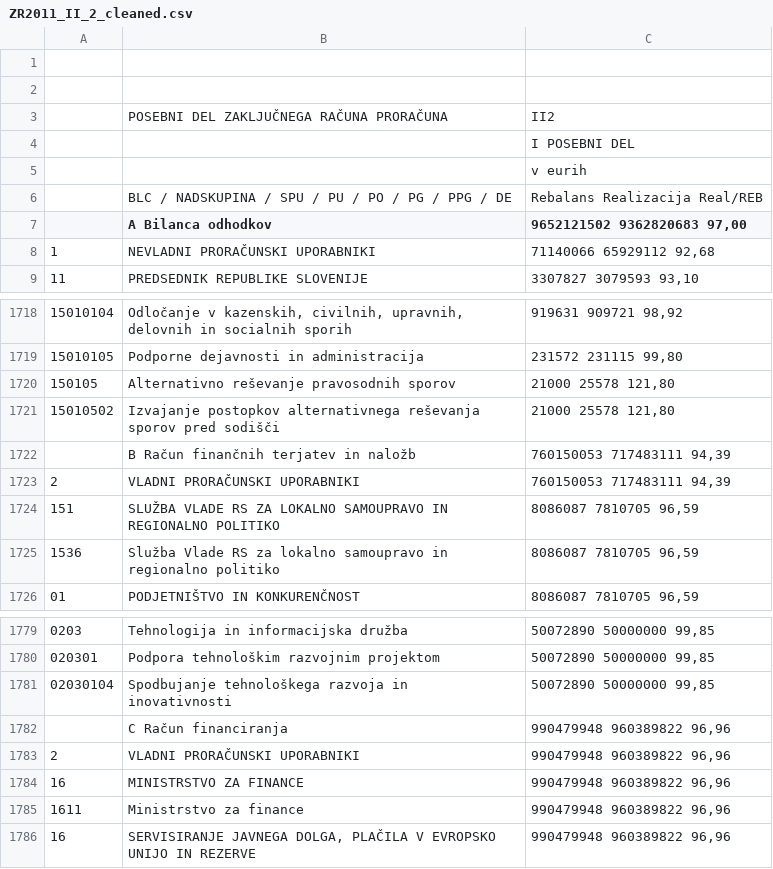
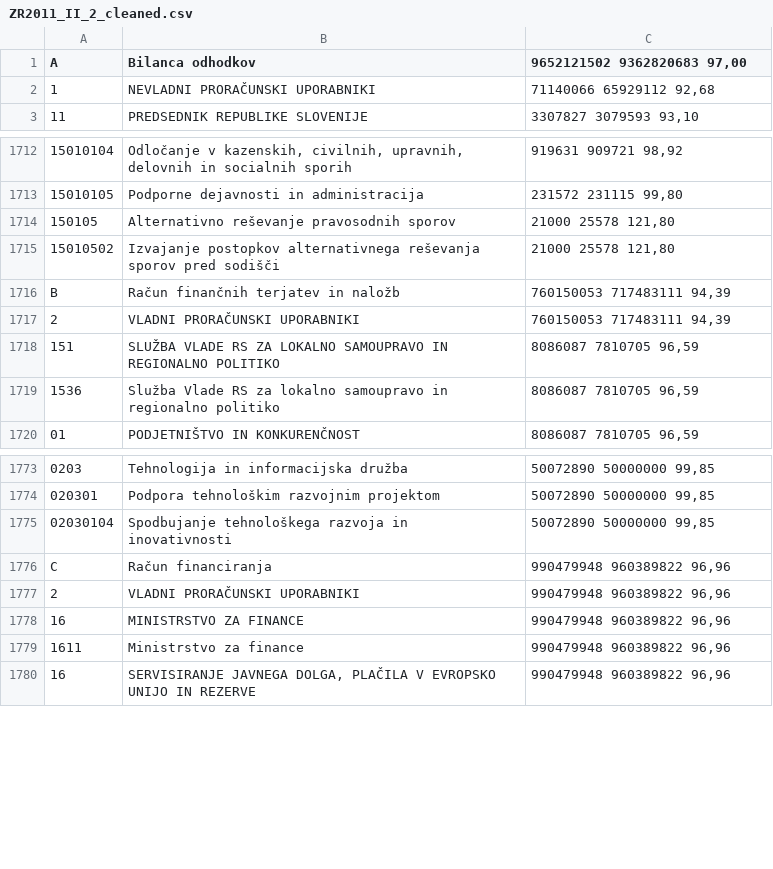
Before and after one commit to zejn/prrorracun, a CSV file: final/posebni/ZR2011_II_2_cleaned.csv, drawn as a sheet; only a part is shown, gaps mark what is left out.

```diff
--- a/final/posebni/ZR2011_II_2_cleaned.csv
+++ b/final/posebni/ZR2011_II_2_cleaned.csv
@@ -1,8 +1,2 @@
-"",""," ",""
-"",""," ",""
-""," POSEBNI DEL ZAKLJUČNEGA RAČUNA PRORAČUNA","II2 ",""
-"","","I POSEBNI DEL",""
-"","","v eurih",""
-"","BLC / NADSKUPINA / SPU / PU / PO / PG / PPG / DE","Rebalans Realizacija Real/REB",""
-"","A Bilanca odhodkov","9652121502 9362820683 97,00",""
+"A","Bilanca odhodkov","9652121502 9362820683 97,00",""
 "1","NEVLADNI PRORAČUNSKI UPORABNIKI","71140066 65929112 92,68",""
@@ -1721,3 +1715,3 @@
 "15010502","Izvajanje postopkov alternativnega reševanja sporov pred sodišči","21000 25578 121,80",""
-"","B Račun finančnih terjatev in naložb","760150053 717483111 94,39",""
+"B","Račun finančnih terjatev in naložb","760150053 717483111 94,39",""
 "2","VLADNI PRORAČUNSKI UPORABNIKI","760150053 717483111 94,39",""
@@ -1781,3 +1775,3 @@
 "02030104","Spodbujanje tehnološkega razvoja in inovativnosti","50072890 50000000 99,85",""
-"","C Račun financiranja","990479948 960389822 96,96",""
+"C","Račun financiranja","990479948 960389822 96,96",""
 "2","VLADNI PRORAČUNSKI UPORABNIKI","990479948 960389822 96,96",""
```
Also changed, not shown: final/posebni/ZR2012_II_2_cleaned.csv, final/posebni/ZR2013_II_2_cleaned.csv.
